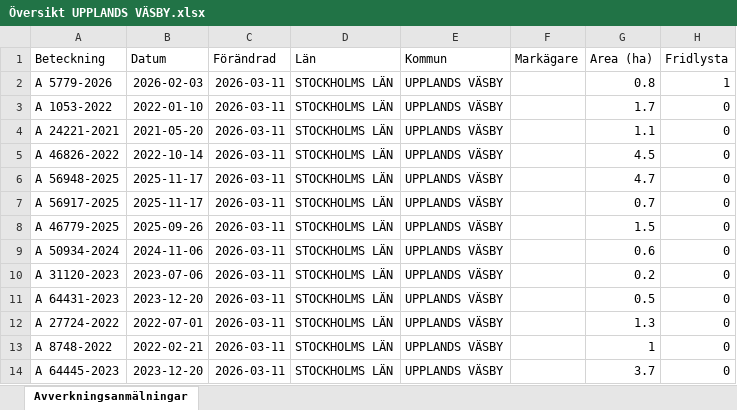
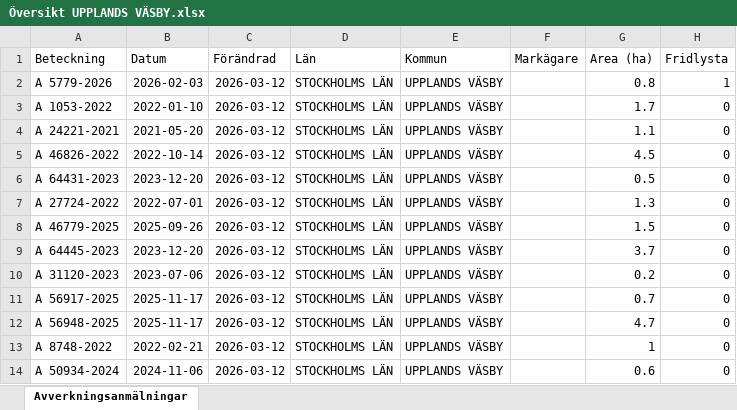
Before and after one commit to klasma/Logging_0114, an Excel workbook: Översikt UPPLANDS VÄSBY.xlsx, sheet Avverkningsanmälningar, drawn as a sheet; only a part is shown; values as stored, in another font and other column widths than the file's, no borders; the diff names each change by its address in the sheet, - before the commit and + after, or states it on an @@ line.

```diff
--- a/Översikt UPPLANDS VÄSBY.xlsx (sheet Avverkningsanmälningar)
+++ b/Översikt UPPLANDS VÄSBY.xlsx (sheet Avverkningsanmälningar)
-C2:C14 (Förändrad): 2026-03-11
+C2:C14 (Förändrad): 2026-03-12
-A6 (Beteckning): A 56948-2025
+A6 (Beteckning): A 64431-2023
-B6 (Datum): 2025-11-17
+B6 (Datum): 2023-12-20
-G6 (Area (ha)): 4.7
+G6 (Area (ha)): 0.5
-A7 (Beteckning): A 56917-2025
+A7 (Beteckning): A 27724-2022
-B7 (Datum): 2025-11-17
+B7 (Datum): 2022-07-01
-G7 (Area (ha)): 0.7
+G7 (Area (ha)): 1.3
-A9 (Beteckning): A 50934-2024
+A9 (Beteckning): A 64445-2023
-B9 (Datum): 2024-11-06
+B9 (Datum): 2023-12-20
-G9 (Area (ha)): 0.6
+G9 (Area (ha)): 3.7
-A11 (Beteckning): A 64431-2023
+A11 (Beteckning): A 56917-2025
-B11 (Datum): 2023-12-20
+B11 (Datum): 2025-11-17
-G11 (Area (ha)): 0.5
+G11 (Area (ha)): 0.7
-A12 (Beteckning): A 27724-2022
+A12 (Beteckning): A 56948-2025
-B12 (Datum): 2022-07-01
+B12 (Datum): 2025-11-17
-G12 (Area (ha)): 1.3
+G12 (Area (ha)): 4.7
-A14 (Beteckning): A 64445-2023
+A14 (Beteckning): A 50934-2024
-B14 (Datum): 2023-12-20
+B14 (Datum): 2024-11-06
-G14 (Area (ha)): 3.7
+G14 (Area (ha)): 0.6
```
Also changed, not shown: artfynd/A 5779-2026 artfynd.xlsx, 5 other files.
